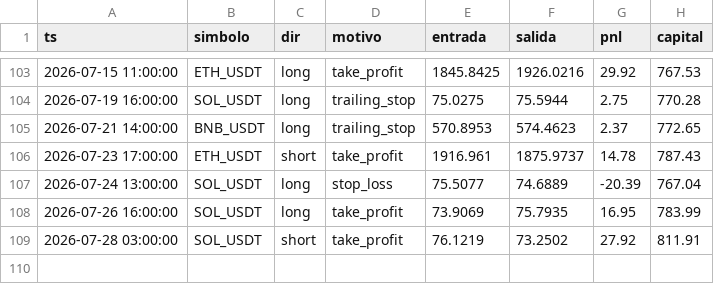
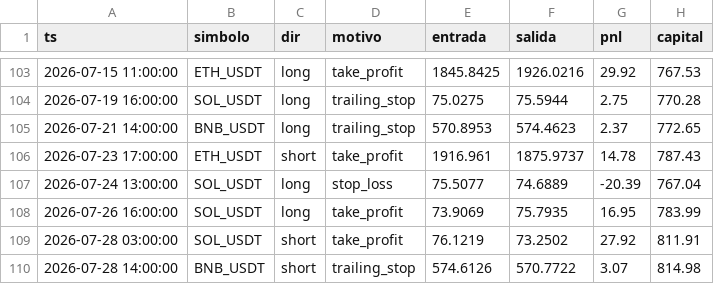
Before and after one commit to ccccarloswd/crypto-ai-bot, a CSV file: paper_trading/v14/operaciones.csv, drawn as a sheet; only a part is shown, gaps mark what is left out; the diff names each change by its address in the sheet, - before the commit and + after, or states it on an @@ line.

```diff
--- a/paper_trading/v14/operaciones.csv
+++ b/paper_trading/v14/operaciones.csv
+row 110: 2026-07-28 14:00:00 | BNB_USDT | short | trailing_stop | 574.6126 | 570.7722 | 3.07 | 814.98
```
Also changed, not shown: 5 other files.
